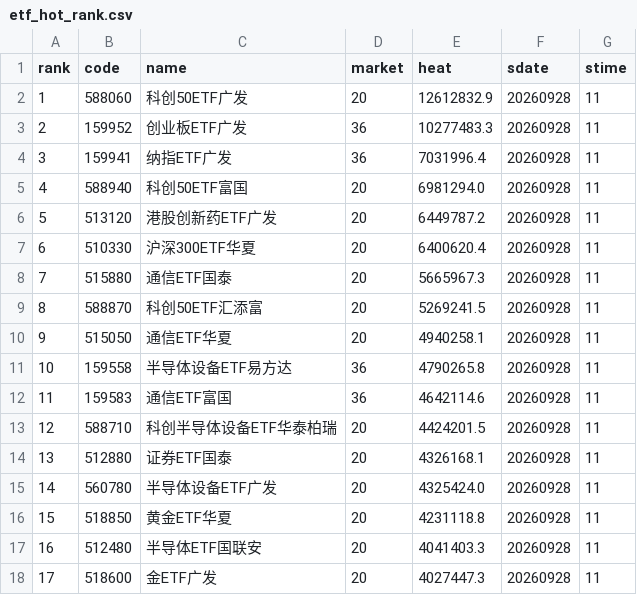
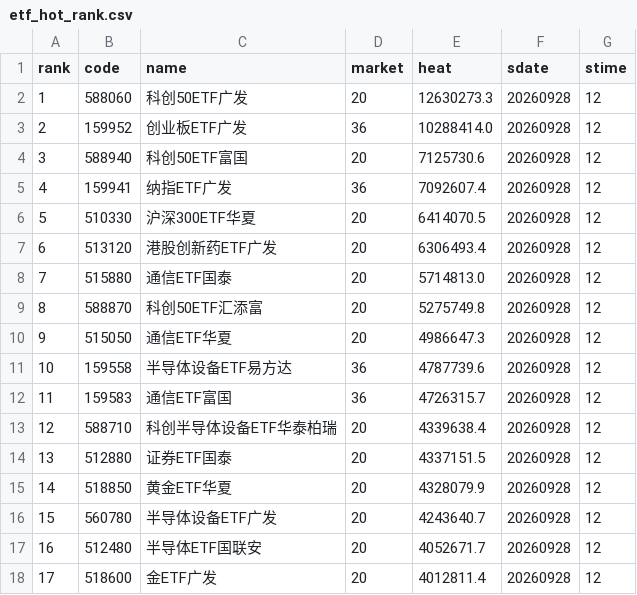
Before and after one commit to zihengniu9/etf-rotation-desk, a CSV file: outputs/etf_hot_rank.csv, drawn as a sheet; only a part is shown; the diff covers the shown part only.

Commit message:
Update dashboard data 2026-09-28 (intraday)

```diff
--- a/outputs/etf_hot_rank.csv
+++ b/outputs/etf_hot_rank.csv
@@ -1,18 +1,18 @@
 rank,code,name,market,heat,sdate,stime
-1,588060,科创50ETF广发,20,12612832.9,20260928,11
-2,159952,创业板ETF广发,36,10277483.3,20260928,11
-3,159941,纳指ETF广发,36,7031996.4,20260928,11
-4,588940,科创50ETF富国,20,6981294.0,20260928,11
-5,513120,港股创新药ETF广发,20,6449787.2,20260928,11
-6,510330,沪深300ETF华夏,20,6400620.4,20260928,11
-7,515880,通信ETF国泰,20,5665967.3,20260928,11
-8,588870,科创50ETF汇添富,20,5269241.5,20260928,11
-9,515050,通信ETF华夏,20,4940258.1,20260928,11
-10,159558,半导体设备ETF易方达,36,4790265.8,20260928,11
-11,159583,通信ETF富国,36,4642114.6,20260928,11
-12,588710,科创半导体设备ETF华泰柏瑞,20,4424201.5,20260928,11
-13,512880,证券ETF国泰,20,4326168.1,20260928,11
-14,560780,半导体设备ETF广发,20,4325424.0,20260928,11
-15,518850,黄金ETF华夏,20,4231118.8,20260928,11
-16,512480,半导体ETF国联安,20,4041403.3,20260928,11
-17,518600,金ETF广发,20,4027447.3,20260928,11
+1,588060,科创50ETF广发,20,12630273.3,20260928,12
+2,159952,创业板ETF广发,36,10288414.0,20260928,12
+3,588940,科创50ETF富国,20,7125730.6,20260928,12
+4,159941,纳指ETF广发,36,7092607.4,20260928,12
+5,510330,沪深300ETF华夏,20,6414070.5,20260928,12
+6,513120,港股创新药ETF广发,20,6306493.4,20260928,12
+7,515880,通信ETF国泰,20,5714813.0,20260928,12
+8,588870,科创50ETF汇添富,20,5275749.8,20260928,12
+9,515050,通信ETF华夏,20,4986647.3,20260928,12
+10,159558,半导体设备ETF易方达,36,4787739.6,20260928,12
+11,159583,通信ETF富国,36,4726315.7,20260928,12
+12,588710,科创半导体设备ETF华泰柏瑞,20,4339638.4,20260928,12
+13,512880,证券ETF国泰,20,4337151.5,20260928,12
+14,518850,黄金ETF华夏,20,4328079.9,20260928,12
+15,560780,半导体设备ETF广发,20,4243640.7,20260928,12
+16,512480,半导体ETF国联安,20,4052671.7,20260928,12
+17,518600,金ETF广发,20,4012811.4,20260928,12
```
Also changed, not shown: 43 edited cells elsewhere in this file, outputs/etf_rotation_pick.csv, 14 other files.
